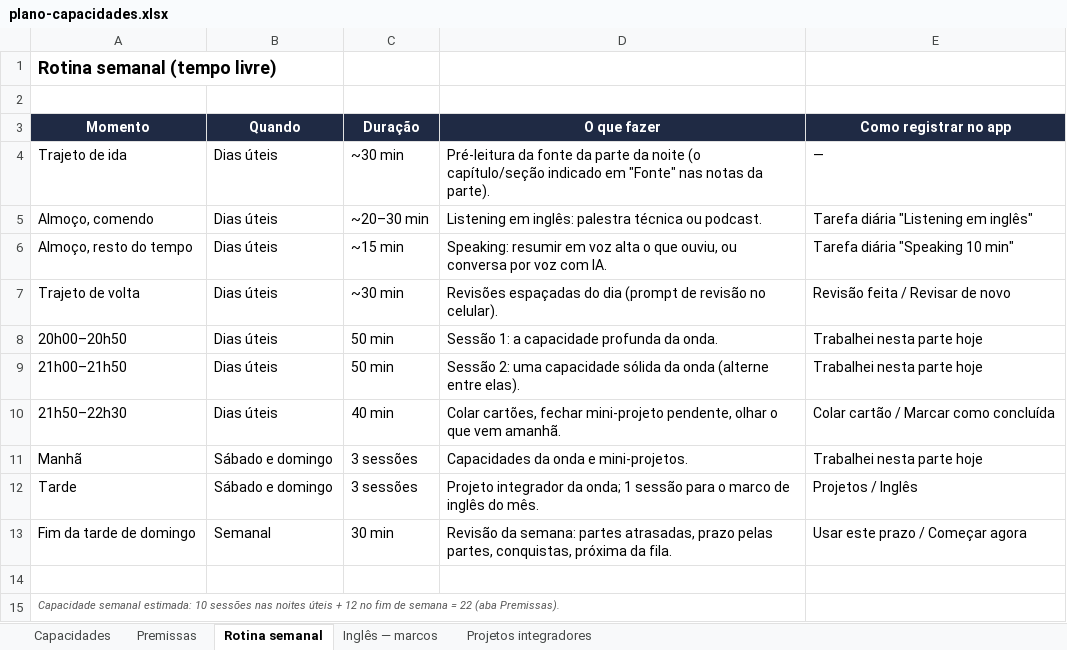
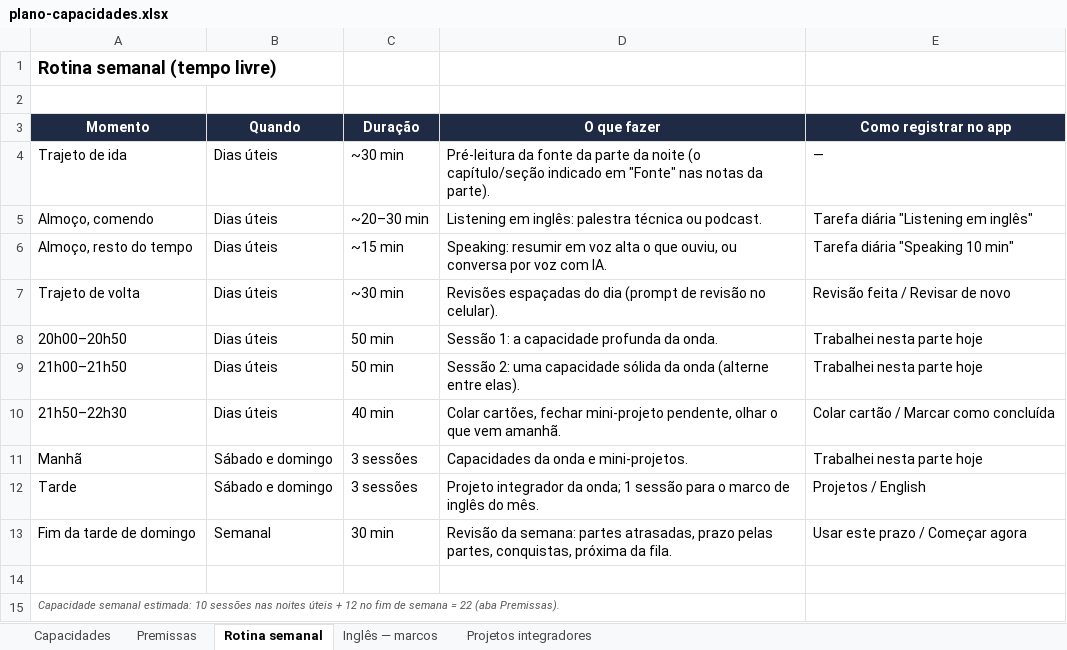
Before and after one commit to Ptk170623/discipline_project, an Excel workbook: planejamento/plano-capacidades.xlsx, sheet Rotina semanal, drawn as a sheet; values as stored, in another font and other column widths than the file's, no borders; the diff names each change by its address in the sheet, - before the commit and + after, or states it on an @@ line.

```diff
--- a/planejamento/plano-capacidades.xlsx (sheet Rotina semanal)
+++ b/planejamento/plano-capacidades.xlsx (sheet Rotina semanal)
-E12 (Como registrar no app): Projetos / Inglês
+E12 (Como registrar no app): Projetos / English
```
Also changed, not shown: sheet Capacidades, sheet Inglês — marcos, sheet Projetos integradores, 6 other files.
